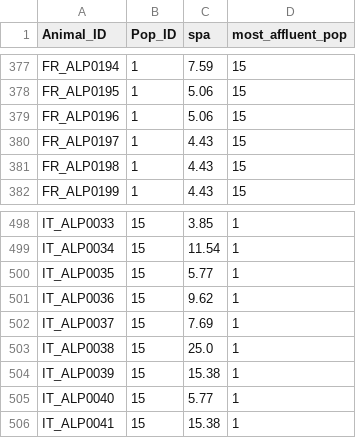
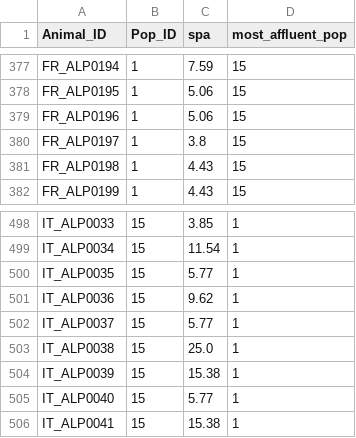
Before and after one commit to Popgen48/phylogen-stuff, a CSV file: result_data.csv, drawn as a sheet; only a part is shown, gaps mark what is left out.

Commit message:
results after >0 modification

```diff
--- a/result_data.csv
+++ b/result_data.csv
@@ -379,3 +379,3 @@ FR_ALP0195,1,5.06,15
 FR_ALP0196,1,5.06,15
-FR_ALP0197,1,4.43,15
+FR_ALP0197,1,3.8,15
 FR_ALP0198,1,4.43,15
@@ -501,3 +501,3 @@ IT_ALP0035,15,5.77,1
 IT_ALP0036,15,9.62,1
-IT_ALP0037,15,7.69,1
+IT_ALP0037,15,5.77,1
 IT_ALP0038,15,25.0,1
```
Also changed, not shown: spa_counts.csv, 4 other files.
